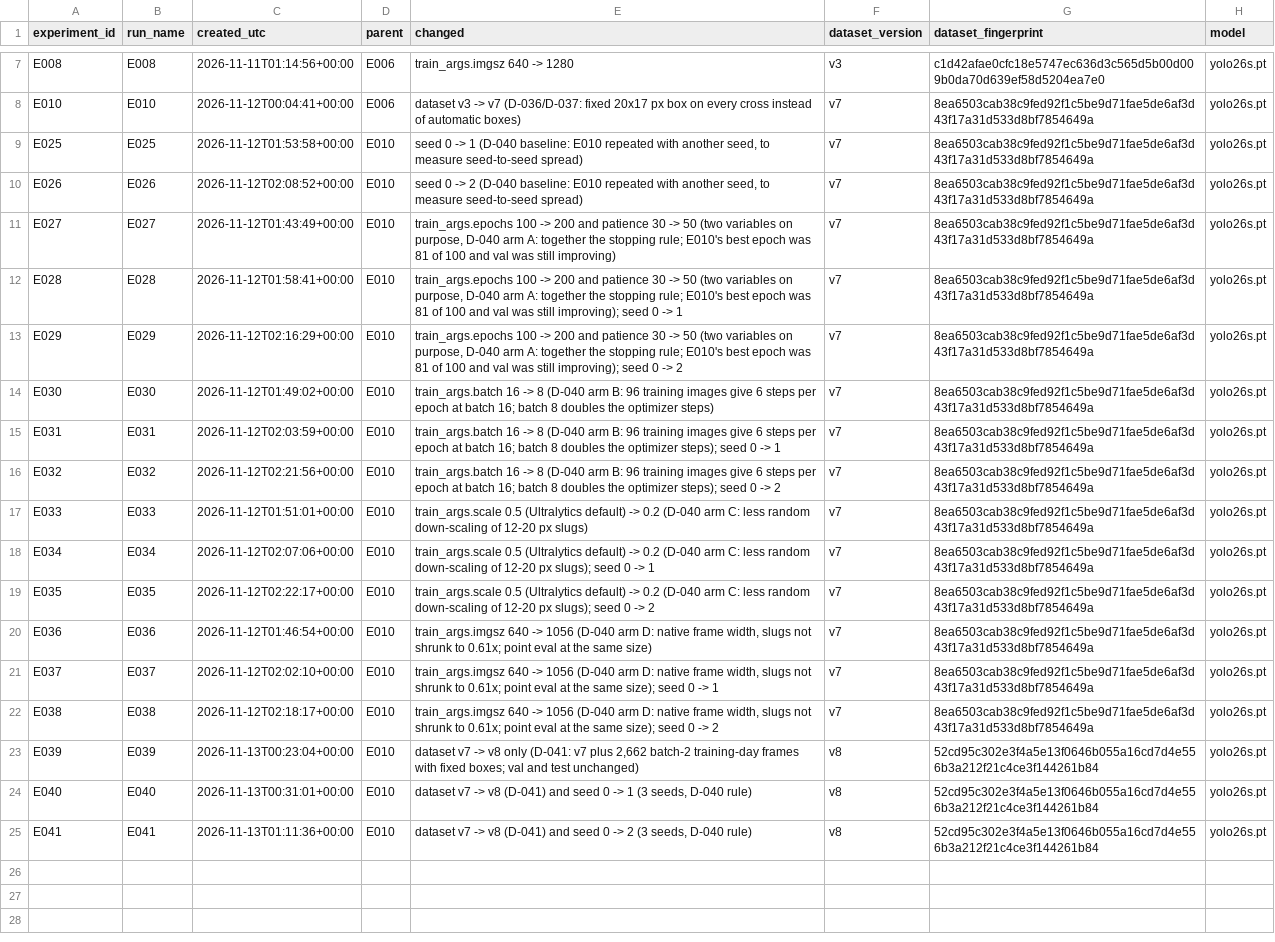
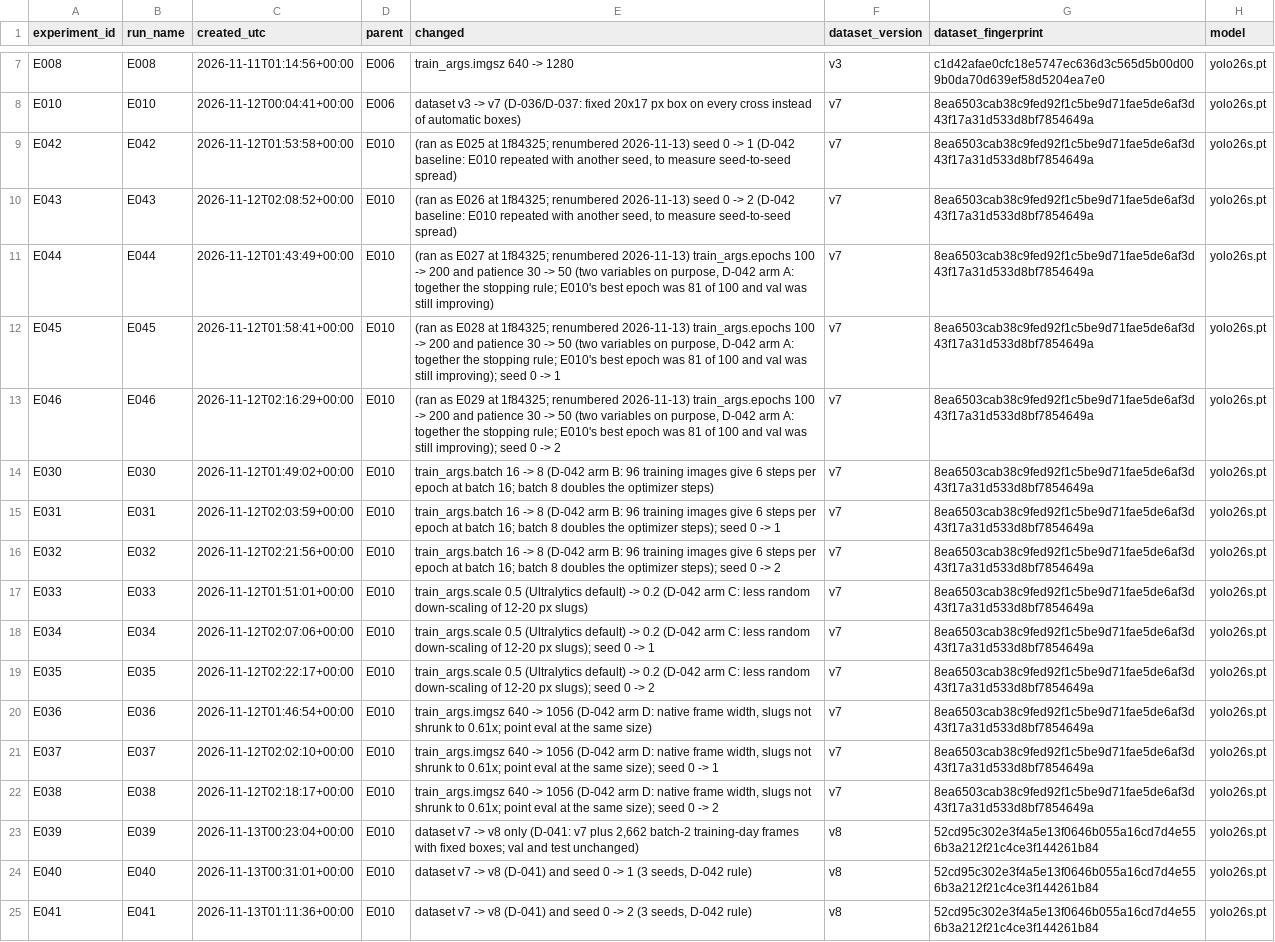
Before and after one commit to SakshamPainuly/underwater-creature-tracking, a CSV file: experiments/registry.csv, drawn as a sheet; only a part is shown, gaps mark what is left out; the diff names each change by its address in the sheet, - before the commit and + after, or states it on an @@ line.

```diff
--- a/experiments/registry.csv
+++ b/experiments/registry.csv
-A9 (experiment_id): E025
+A9 (experiment_id): E042
-B9 (run_name): E025
+B9 (run_name): E042
-E9 (changed): seed 0 -> 1 (D-040 baseline: E010…
+E9 (changed): (ran as E025 at 1f84325; renumbered 2026-11-13) seed 0 -> 1 (D-042 baseline: E010…
-A10 (experiment_id): E026
+A10 (experiment_id): E043
-B10 (run_name): E026
+B10 (run_name): E043
-E10 (changed): seed 0 -> 2 (D-040 baseline: E010…
+E10 (changed): (ran as E026 at 1f84325; renumbered 2026-11-13) seed 0 -> 2 (D-042 baseline: E010…
-A11 (experiment_id): E027
+A11 (experiment_id): E044
-B11 (run_name): E027
+B11 (run_name): E044
-E11 (changed): train_args.epochs 100 -> 200 and patience 30 -> 50 (two variables on purpose, D-040 arm A:…
+E11 (changed): (ran as E027 at 1f84325; renumbered 2026-11-13) train_args.epochs 100 -> 200 and patience 30 -> 50 (two variables on purpose, D-042 arm A:…
-A12 (experiment_id): E028
+A12 (experiment_id): E045
-B12 (run_name): E028
+B12 (run_name): E045
-E12 (changed): train_args.epochs 100 -> 200 and patience 30 -> 50 (two variables on purpose, D-040 arm A:…
+E12 (changed): (ran as E028 at 1f84325; renumbered 2026-11-13) train_args.epochs 100 -> 200 and patience 30 -> 50 (two variables on purpose, D-042 arm A:…
-A13 (experiment_id): E029
+A13 (experiment_id): E046
-B13 (run_name): E029
+B13 (run_name): E046
-E13 (changed): train_args.epochs 100 -> 200 and patience 30 -> 50 (two variables on purpose, D-040 arm A:…
+E13 (changed): (ran as E029 at 1f84325; renumbered 2026-11-13) train_args.epochs 100 -> 200 and patience 30 -> 50 (two variables on purpose, D-042 arm A:…
-E14 (changed): …-> 8 (D-040 arm B:…
+E14 (changed): …-> 8 (D-042 arm B:…
-E15 (changed): …-> 8 (D-040 arm B:…
+E15 (changed): …-> 8 (D-042 arm B:…
-E16 (changed): …-> 8 (D-040 arm B:…
+E16 (changed): …-> 8 (D-042 arm B:…
-E17 (changed): …-> 0.2 (D-040 arm C:…
+E17 (changed): …-> 0.2 (D-042 arm C:…
-E18 (changed): …-> 0.2 (D-040 arm C:…
+E18 (changed): …-> 0.2 (D-042 arm C:…
-E19 (changed): …-> 0.2 (D-040 arm C:…
+E19 (changed): …-> 0.2 (D-042 arm C:…
-E20 (changed): …-> 1056 (D-040 arm D:…
+E20 (changed): …-> 1056 (D-042 arm D:…
-E21 (changed): …-> 1056 (D-040 arm D:…
+E21 (changed): …-> 1056 (D-042 arm D:…
-E22 (changed): …-> 1056 (D-040 arm D:…
+E22 (changed): …-> 1056 (D-042 arm D:…
-E24 (changed): …(3 seeds, D-040 rule)
+E24 (changed): …(3 seeds, D-042 rule)
-E25 (changed): …(3 seeds, D-040 rule)
+E25 (changed): …(3 seeds, D-042 rule)
```
Also changed, not shown: 37 other files.
